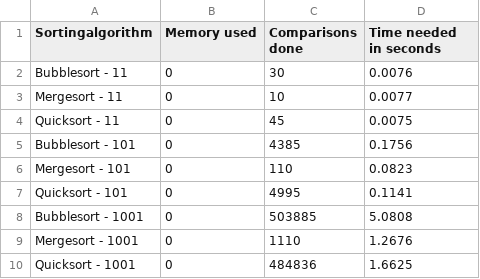
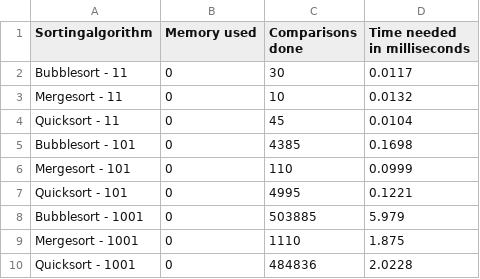
Before and after one commit to BZZ-2020-Students/m411-gruppenarbeit-magnus-loic-dennis-moritz, a CSV file: m411-gruppenarbeit-magnus-loic-dennis-moritz/exportFile.csv, drawn as a sheet.

```diff
--- a/m411-gruppenarbeit-magnus-loic-dennis-moritz/exportFile.csv
+++ b/m411-gruppenarbeit-magnus-loic-dennis-moritz/exportFile.csv
@@ -1,10 +1,10 @@
-"Sortingalgorithm","Memory used","Comparisons done","Time needed in seconds"
-"Bubblesort - 11","0","30","0.0076"
-"Mergesort - 11","0","10","0.0077"
-"Quicksort - 11","0","45","0.0075"
-"Bubblesort - 101","0","4385","0.1756"
-"Mergesort - 101","0","110","0.0823"
-"Quicksort - 101","0","4995","0.1141"
-"Bubblesort - 1001","0","503885","5.0808"
-"Mergesort - 1001","0","1110","1.2676"
-"Quicksort - 1001","0","484836","1.6625"
+"Sortingalgorithm","Memory used","Comparisons done","Time needed in milliseconds"
+"Bubblesort - 11","0","30","0.0117"
+"Mergesort - 11","0","10","0.0132"
+"Quicksort - 11","0","45","0.0104"
+"Bubblesort - 101","0","4385","0.1698"
+"Mergesort - 101","0","110","0.0999"
+"Quicksort - 101","0","4995","0.1221"
+"Bubblesort - 1001","0","503885","5.979"
+"Mergesort - 1001","0","1110","1.875"
+"Quicksort - 1001","0","484836","2.0228"
```
Also changed, not shown: 2 other files.
